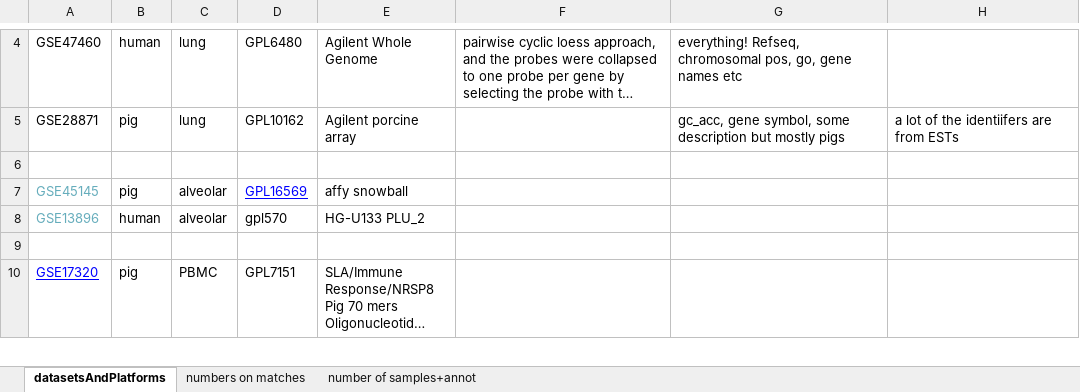
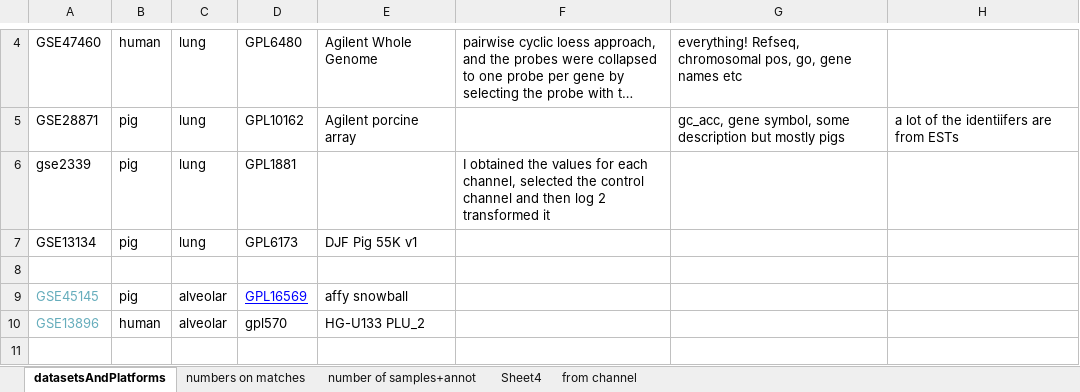
Before and after one commit to janeshen91/openbiomind2, an Excel workbook: JanesProbeMatching/PigToHumanPlatforms.xlsx, sheet datasetsAndPlatforms, drawn as a sheet; only a part is shown, gaps mark what is left out; the shorter side is filled out with more unchanged rows; long unchanged cells end in …; values as stored, in another font and other column widths than the file's, no borders; the diff names each change by its address in the sheet, - before the commit and + after, or states it on an @@ line.

Commit message:
added in binarized median files for lung

```diff
--- a/JanesProbeMatching/PigToHumanPlatforms.xlsx (sheet datasetsAndPlatforms)
+++ b/JanesProbeMatching/PigToHumanPlatforms.xlsx (sheet datasetsAndPlatforms)
+sheet tab: Sheet4
+sheet tab: from channel
+row 6: gse2339 | pig | lung | GPL1881 |  | I obtained the values for each channel, selected the control channel and then log 2 transformed it
+row 7: GSE13134 | pig | lung | GPL6173 | DJF Pig 55K v1
```
Also changed, not shown: sheet number of samples+annot, charts or pictures, 9 other files.
